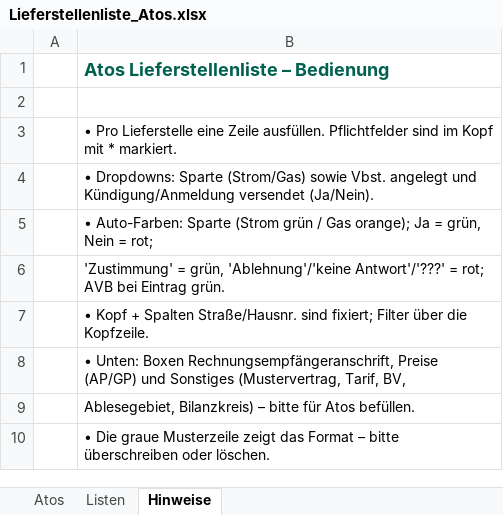
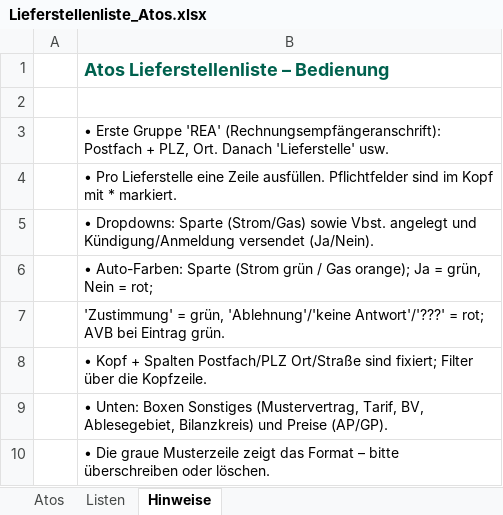
Before and after one commit to ziemooo1/Hausaufgaben, an Excel workbook: Lieferstellenliste_Atos.xlsx, sheet Hinweise, drawn as a sheet; values as stored, in another font and other column widths than the file's, no borders; removed rows and columns are numbered as before the commit, all else as after; the diff names each change by its address in the sheet, - before the commit and + after, or states it on an @@ line.

```diff
--- a/Lieferstellenliste_Atos.xlsx (sheet Hinweise)
+++ b/Lieferstellenliste_Atos.xlsx (sheet Hinweise)
+row 3:  | • Erste Gruppe 'REA' (Rechnungsempfängeranschrift): Postfach + PLZ, Ort. Danach 'Lieferstelle' usw.
-B8: …+ Spalten Straße/Hausnr. sind fixiert;…
+B8: …+ Spalten Postfach/PLZ Ort/Straße sind fixiert;…
-B9: …Unten: Boxen Rechnungsempfängeranschrift, Preise (AP/GP) und Sonstiges (Mustervertrag, Tarif, BV,
+B9: …Unten: Boxen Sonstiges (Mustervertrag, Tarif, BV, Ablesegebiet, Bilanzkreis) und Preise (AP/GP).
-row 9:  | Ablesegebiet, Bilanzkreis) – bitte für Atos befüllen.
```
Also changed, not shown: sheet Atos.
